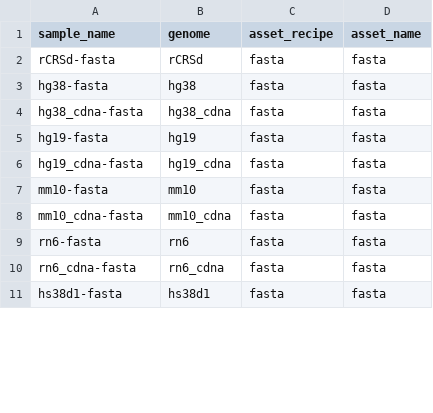
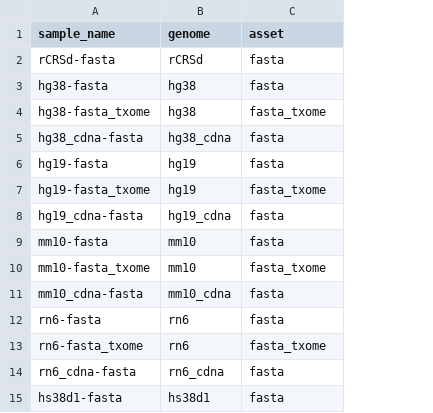
Before and after one commit to databio/databio_genomes, a CSV file: asset_pep/assets.csv, drawn as a sheet; only a part is shown; removed rows and columns are numbered as before the commit, all else as after; the diff names each change by its address in the sheet, - before the commit and + after, or states it on an @@ line.

Commit message:
update PEP after recipe concept update; https://github.com/databio/refgenie/issues/153

```diff
--- a/asset_pep/assets.csv
+++ b/asset_pep/assets.csv
-column D (asset_name), rows 2-11: all fasta
-C1: asset_recipe
+C1: asset
+row 4: hg38-fasta_txome | hg38 | fasta_txome
+row 7: hg19-fasta_txome | hg19 | fasta_txome
+row 10: mm10-fasta_txome | mm10 | fasta_txome
+row 13: rn6-fasta_txome | rn6 | fasta_txome
```
Also changed, not shown: asset_pep/recipe_inputs.csv, 1 other file.
